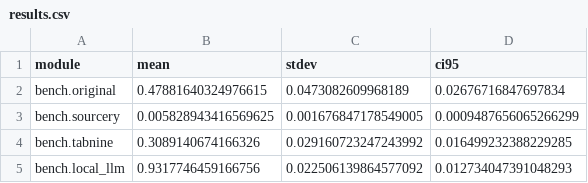
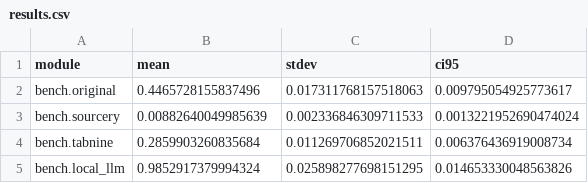
Before and after one commit to Nayanpatel48/ai_benchmark_exp, a CSV file: results.csv, drawn as a sheet.

```diff
--- a/results.csv
+++ b/results.csv
@@ -1,5 +1,5 @@
 module,mean,stdev,ci95
-bench.original,0.47881640324976615,0.0473082609968189,0.02676716847697834
-bench.sourcery,0.005828943416569625,0.001676847178549005,0.0009487656065266299
-bench.tabnine,0.3089140674166326,0.029160723247243992,0.016499232388229285
-bench.local_llm,0.9317746459166756,0.022506139864577092,0.012734047391048293
+bench.original,0.4465728155837496,0.017311768157518063,0.009795054925773617
+bench.sourcery,0.00882640049985639,0.002336846309711533,0.0013221952690474024
+bench.tabnine,0.2859903260835684,0.011269706852021511,0.006376436919008734
+bench.local_llm,0.9852917379994324,0.025898277698151295,0.014653330048563826
```
Also changed, not shown: 2 other files.
